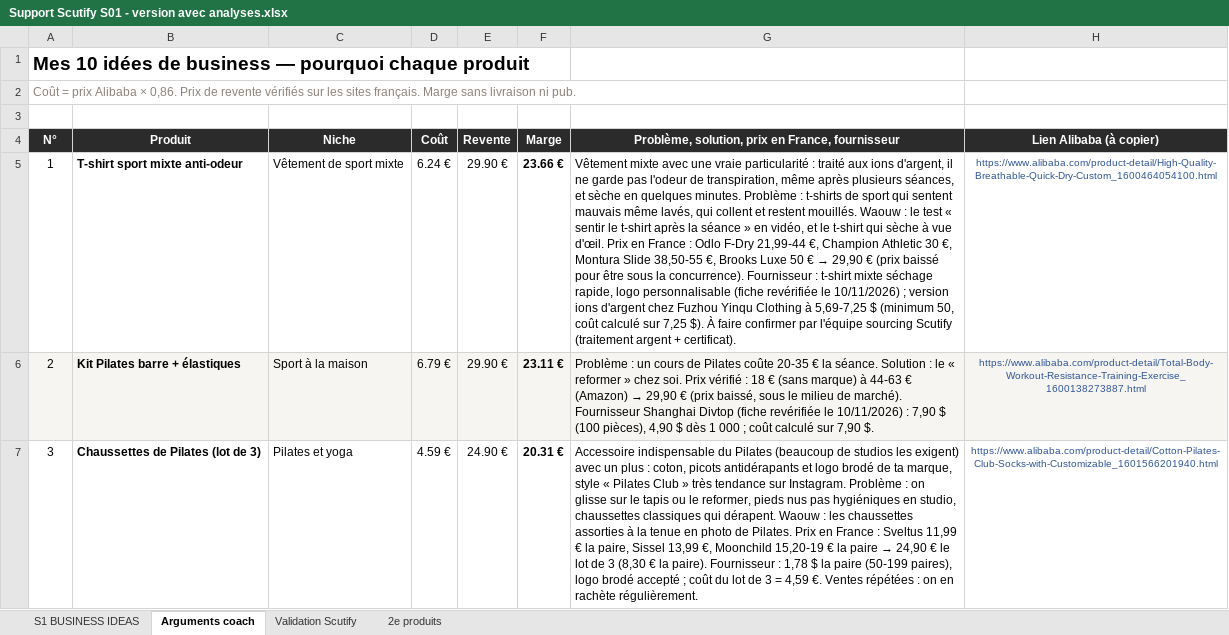
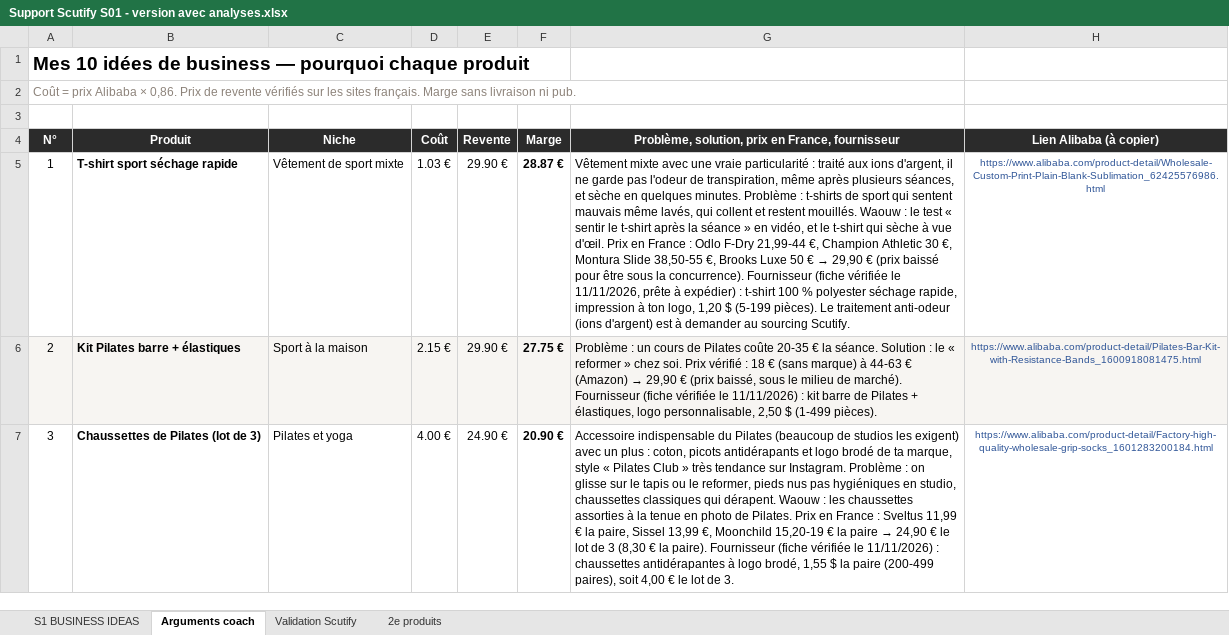
Before and after one commit to jgnrpgn9hd-cmd/Jimy, an Excel workbook: scutify/Support Scutify S01 - version avec analyses.xlsx, sheet Arguments coach, drawn as a sheet; only a part is shown; values as stored, in another font and other column widths than the file's, no borders; the diff covers the shown part only; the diff names each change by its address in the sheet, - before the commit and + after, or states it on an @@ line.

```diff
--- a/scutify/Support Scutify S01 - version avec analyses.xlsx (sheet Arguments coach)
+++ b/scutify/Support Scutify S01 - version avec analyses.xlsx (sheet Arguments coach)
-B5 (Produit): T-shirt sport mixte anti-odeur
+B5 (Produit): T-shirt sport séchage rapide
-D5 (Coût): 6.24 €
+D5 (Coût): 1.03 €
-F5 (Marge): 23.66 €
+F5 (Marge): 28.87 €
-G5: …concurrence). Fournisseur : t-shirt mixte séchage rapide, logo personnalisable (fiche revérifiée le 10/11/2026) ; version ions d'argent chez Fuzhou Yinqu Clothing à 5,69-7,25 $ (minimum 50, coût calculé sur 7,25 $). À faire confirmer par l'équipe sourcing Scutify (traitement argent + certificat).
+G5: …concurrence). Fournisseur (fiche vérifiée le 11/11/2026, prête à expédier) : t-shirt 100 % polyester séchage rapide, impression à ton logo, 1,20 $ (5-199 pièces). Le traitement anti-odeur (ions d'argent) est à demander au sourcing Scutify.
-H5 (Lien Alibaba (à copier)): https://www.alibaba.com/product-detail/High-Quality-Breathable-Quick-Dry-Custom_1600464054100.html
+H5 (Lien Alibaba (à copier)): https://www.alibaba.com/product-detail/Wholesale-Custom-Print-Plain-Blank-Sublimation_62425576986.html
-D6 (Coût): 6.79 €
+D6 (Coût): 2.15 €
-F6 (Marge): 23.11 €
+F6 (Marge): 27.75 €
-G6: …marché). Fournisseur Shanghai Divtop (fiche revérifiée le 10/11/2026) : 7,90 $ (100 pièces), 4,90 $ dès 1 000 ; coût calculé sur 7,90 $.
+G6: …marché). Fournisseur (fiche vérifiée le 11/11/2026) : kit barre de Pilates + élastiques, logo personnalisable, 2,50 $ (1-499 pièces).
-H6 (Lien Alibaba (à copier)): https://www.alibaba.com/product-detail/Total-Body-Workout-Resistance-Training-Exercise_1600138273887.html
+H6 (Lien Alibaba (à copier)): https://www.alibaba.com/product-detail/Pilates-Bar-Kit-with-Resistance-Bands_1600918081475.html
-D7 (Coût): 4.59 €
+D7 (Coût): 4.00 €
-F7 (Marge): 20.31 €
+F7 (Marge): 20.90 €
-G7: …paire). Fournisseur : 1,78 $ la paire (50-199 paires), logo brodé accepté ; coût du lot de 3 = 4,59 €. Ventes répétées : on en rachète régulièrement.
+G7: …paire). Fournisseur (fiche vérifiée le 11/11/2026) : chaussettes antidérapantes à logo brodé, 1,55 $ la paire (200-499 paires), soit 4,00 € le lot de 3.
-H7 (Lien Alibaba (à copier)): https://www.alibaba.com/product-detail/Cotton-Pilates-Club-Socks-with-Customizable_1601566201940.html
+H7 (Lien Alibaba (à copier)): https://www.alibaba.com/product-detail/Factory-high-quality-wholesale-grip-socks_1601283200184.html
```
Also changed, not shown: 23 edited cells elsewhere in this sheet, sheet S1 BUSINESS IDEAS, sheet Validation Scutify, hidden cells, scutify/Support Scutify S01_Tableau recherche 10 idées de business.xlsx, 4 other files.
